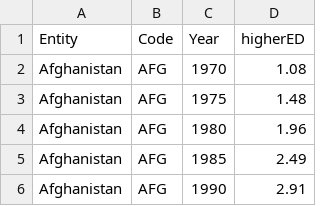
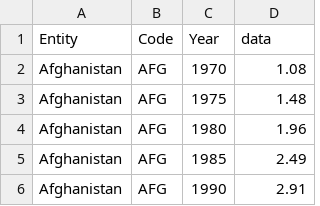
Before and after one commit to Maltecarlstedt/DAT405_AI_DATASCIENCE, a CSV file: LAB_1_World_In_Data/higherEducation.csv, drawn as a sheet; only a part is shown.

```diff
--- a/LAB_1_World_In_Data/higherEducation.csv
+++ b/LAB_1_World_In_Data/higherEducation.csv
@@ -1,2 +1,2 @@
-Entity,Code,Year,higherED
+Entity,Code,Year,data
 Afghanistan,AFG,1970,1.08
```
Also changed, not shown: LAB_1_World_In_Data/hapiness.csv, 3 other files.
